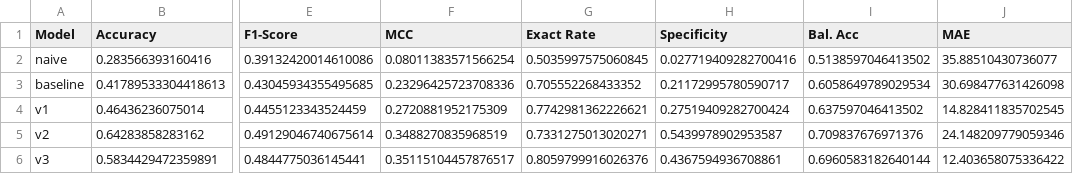
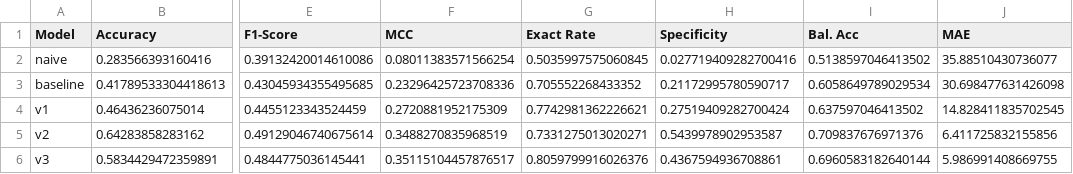
Before and after one commit to arfWildWolf/codon-tokenization-simplified, a CSV file: bab4_summary_table.csv, drawn as a sheet; only a part is shown, gaps mark what is left out; the diff names each change by its address in the sheet, - before the commit and + after, or states it on an @@ line.

```diff
--- a/bab4_summary_table.csv
+++ b/bab4_summary_table.csv
-J5 (MAE): 24.148209779059346
+J5 (MAE): 6.411725832155856
-J6 (MAE): 12.403658075336422
+J6 (MAE): 5.986991408669755
```
Also changed, not shown: all_species_results_v2.csv, all_species_results_v3.csv, 3 other files.
